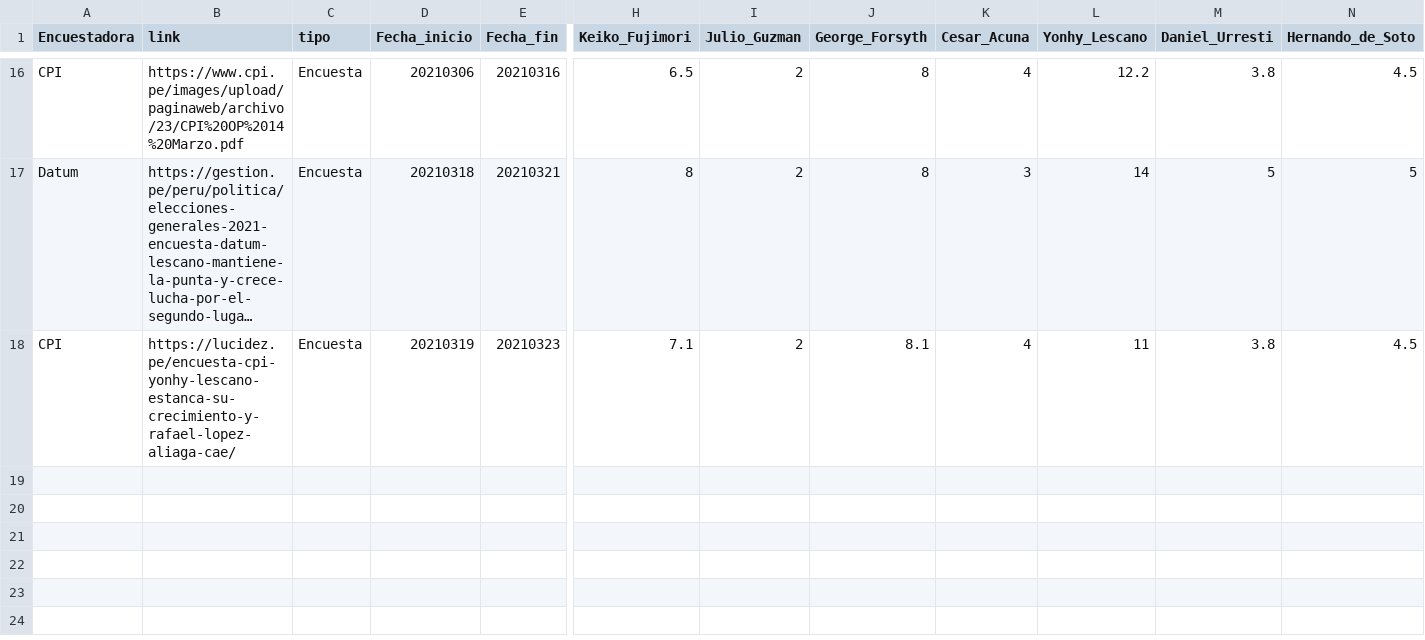
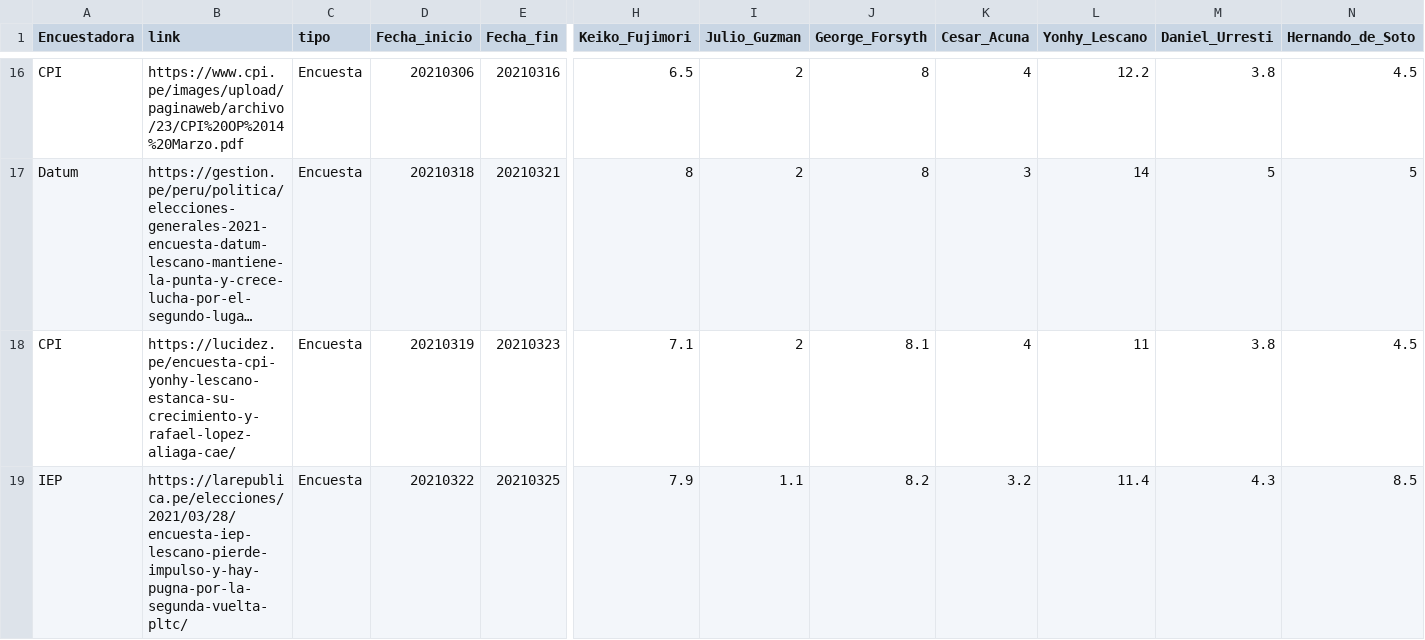
Before and after one commit to AlejandroKantor/ResultadosPe2021, a CSV file: input/encuestasPrimeraVuelta2021.csv, drawn as a sheet; only a part is shown, gaps mark what is left out; long unchanged cells end in …; rows hold the shown columns only; the diff names each change by its address in the sheet, - before the commit and + after, or states it on an @@ line.

```diff
--- a/input/encuestasPrimeraVuelta2021.csv
+++ b/input/encuestasPrimeraVuelta2021.csv
+row 19: IEP | https://larepublica.pe/elecciones/2021/03/28/encuesta-iep-lescano-pierde-impulso-y-hay-pugna-por-la-segunda-vuelta-pltc/ | Encuesta | 20210322 | 20210325 | 7.9 | 1.1 | 8.2 | 3.2 | 11.4 | 4.3 | 8.5
```
Also changed, not shown: 1 other file.
